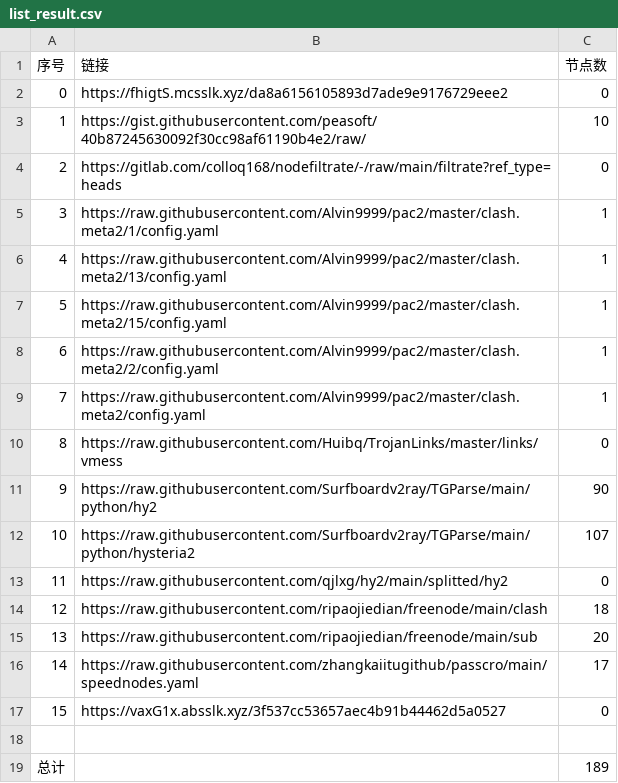
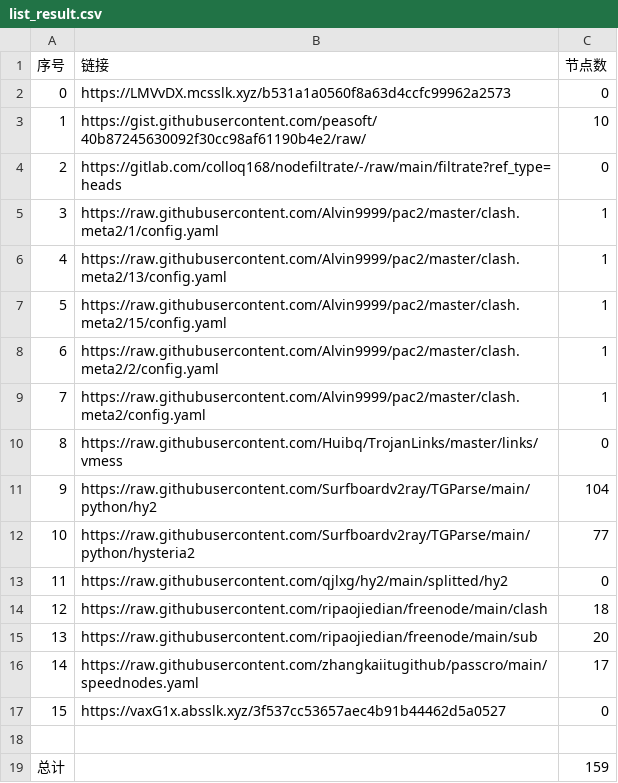
Before and after one commit to AlabasterStone/NoMoreWalls, a CSV file: list_result.csv, drawn as a sheet.

```diff
--- a/list_result.csv
+++ b/list_result.csv
@@ -1,3 +1,3 @@
 序号,链接,节点数
-0,https://fhigtS.mcsslk.xyz/da8a6156105893d7ade9e9176729eee2,0
+0,https://LMVvDX.mcsslk.xyz/b531a1a0560f8a63d4ccfc99962a2573,0
 1,https://gist.githubusercontent.com/peasoft/40b87245630092f30cc98af61190b4e2/raw/,10
@@ -10,4 +10,4 @@
 8,https://raw.githubusercontent.com/Huibq/TrojanLinks/master/links/vmess,0
-9,https://raw.githubusercontent.com/Surfboardv2ray/TGParse/main/python/hy2,90
-10,https://raw.githubusercontent.com/Surfboardv2ray/TGParse/main/python/hysteria2,107
+9,https://raw.githubusercontent.com/Surfboardv2ray/TGParse/main/python/hy2,104
+10,https://raw.githubusercontent.com/Surfboardv2ray/TGParse/main/python/hysteria2,77
 11,https://raw.githubusercontent.com/qjlxg/hy2/main/splitted/hy2,0
@@ -18,2 +18,2 @@
 
-总计,,189
+总计,,159
```
Also changed, not shown: 8 other files.
